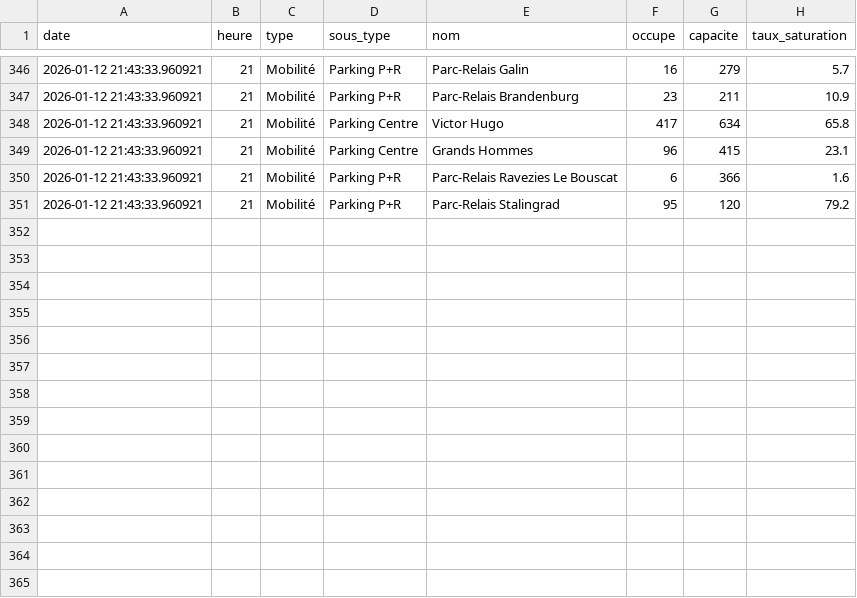
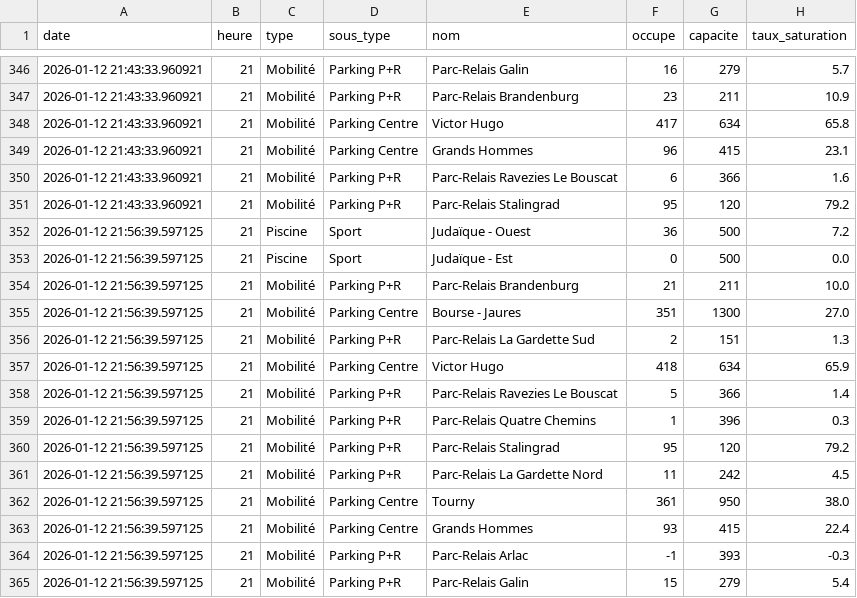
Before and after one commit to WilliamOlivers/affluence_scrapper, a CSV file: data_bordeaux.csv, drawn as a sheet; only a part is shown, gaps mark what is left out.

Commit message:
Mise à jour données Bordeaux

```diff
--- a/data_bordeaux.csv
+++ b/data_bordeaux.csv
@@ -351 +351,15 @@ date,heure,type,sous_type,nom,occupe,capacite,taux_saturation
 2026-01-12 21:43:33.960921,21,Mobilité,Parking P+R,Parc-Relais Stalingrad,95,120,79.2
+2026-01-12 21:56:39.597125,21,Piscine,Sport,Judaïque - Ouest,36,500,7.2
+2026-01-12 21:56:39.597125,21,Piscine,Sport,Judaïque - Est,0,500,0.0
+2026-01-12 21:56:39.597125,21,Mobilité,Parking P+R,Parc-Relais Brandenburg,21,211,10.0
+2026-01-12 21:56:39.597125,21,Mobilité,Parking Centre,Bourse - Jaures,351,1300,27.0
+2026-01-12 21:56:39.597125,21,Mobilité,Parking P+R,Parc-Relais La Gardette Sud,2,151,1.3
+2026-01-12 21:56:39.597125,21,Mobilité,Parking Centre,Victor Hugo,418,634,65.9
+2026-01-12 21:56:39.597125,21,Mobilité,Parking P+R,Parc-Relais Ravezies Le Bouscat,5,366,1.4
+2026-01-12 21:56:39.597125,21,Mobilité,Parking P+R,Parc-Relais Quatre Chemins,1,396,0.3
+2026-01-12 21:56:39.597125,21,Mobilité,Parking P+R,Parc-Relais Stalingrad,95,120,79.2
+2026-01-12 21:56:39.597125,21,Mobilité,Parking P+R,Parc-Relais La Gardette Nord,11,242,4.5
+2026-01-12 21:56:39.597125,21,Mobilité,Parking Centre,Tourny,361,950,38.0
+2026-01-12 21:56:39.597125,21,Mobilité,Parking Centre,Grands Hommes,93,415,22.4
+2026-01-12 21:56:39.597125,21,Mobilité,Parking P+R,Parc-Relais Arlac,-1,393,-0.3
+2026-01-12 21:56:39.597125,21,Mobilité,Parking P+R,Parc-Relais Galin,15,279,5.4
```
